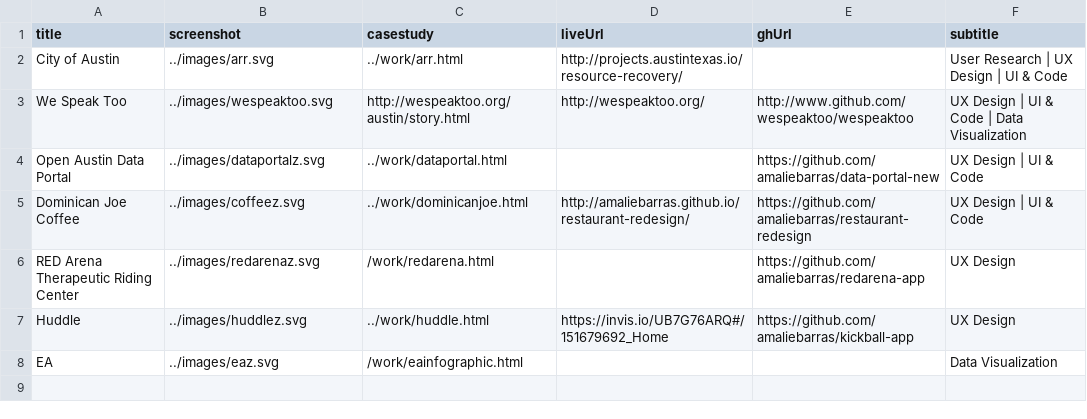
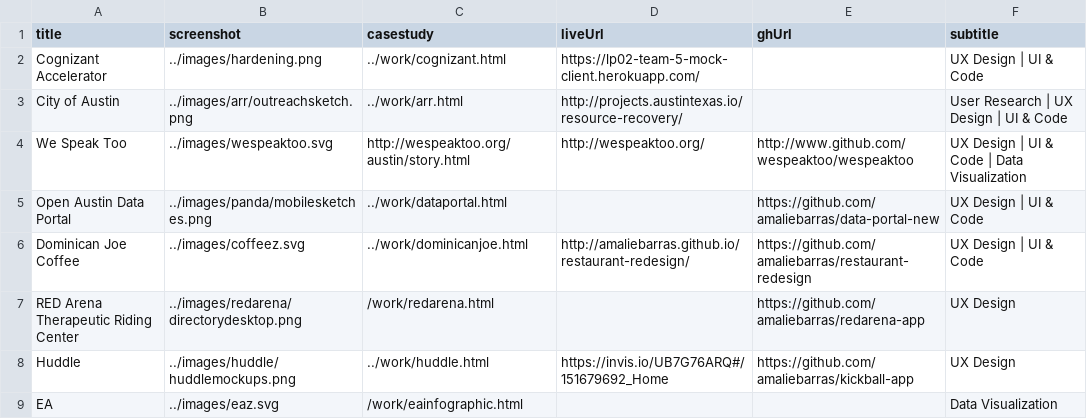
Before and after one commit to amaliebarras/amaliebarras.github.io, a CSV file: _data/work.csv, drawn as a sheet.

```diff
--- a/_data/work.csv
+++ b/_data/work.csv
@@ -1,8 +1,9 @@
 title,screenshot,casestudy,liveUrl,ghUrl,subtitle
-City of Austin,../images/arr.svg,../work/arr.html,http://projects.austintexas.io/resource-recovery/,,User Research | UX Design | UI & Code
+Cognizant Accelerator,../images/hardening.png,../work/cognizant.html,https://lp02-team-5-mock-client.herokuapp.com/,,UX Design | UI & Code
+City of Austin,../images/arr/outreachsketch.png,../work/arr.html,http://projects.austintexas.io/resource-recovery/,,User Research | UX Design | UI & Code
 We Speak Too,../images/wespeaktoo.svg,http://wespeaktoo.org/austin/story.html,http://wespeaktoo.org/,http://www.github.com/wespeaktoo/wespeaktoo, UX Design | UI & Code | Data Visualization
-Open Austin Data Portal,../images/dataportalz.svg,../work/dataportal.html,,https://github.com/amaliebarras/data-portal-new, UX Design | UI & Code
+Open Austin Data Portal,../images/panda/mobilesketches.png,../work/dataportal.html,,https://github.com/amaliebarras/data-portal-new, UX Design | UI & Code
 Dominican Joe Coffee,../images/coffeez.svg,../work/dominicanjoe.html,http://amaliebarras.github.io/restaurant-redesign/,https://github.com/amaliebarras/restaurant-redesign, UX Design | UI & Code
-RED Arena Therapeutic Riding Center,../images/redarenaz.svg,/work/redarena.html,,https://github.com/amaliebarras/redarena-app,UX Design
-Huddle,../images/huddlez.svg,../work/huddle.html,https://invis.io/UB7G76ARQ#/151679692_Home,https://github.com/amaliebarras/kickball-app, UX Design
+RED Arena Therapeutic Riding Center,../images/redarena/directorydesktop.png,/work/redarena.html,,https://github.com/amaliebarras/redarena-app,UX Design
+Huddle,../images/huddle/huddlemockups.png,../work/huddle.html,https://invis.io/UB7G76ARQ#/151679692_Home,https://github.com/amaliebarras/kickball-app, UX Design
 EA,../images/eaz.svg,/work/eainfographic.html,,,Data Visualization
```
Also changed, not shown: 18 other files.
